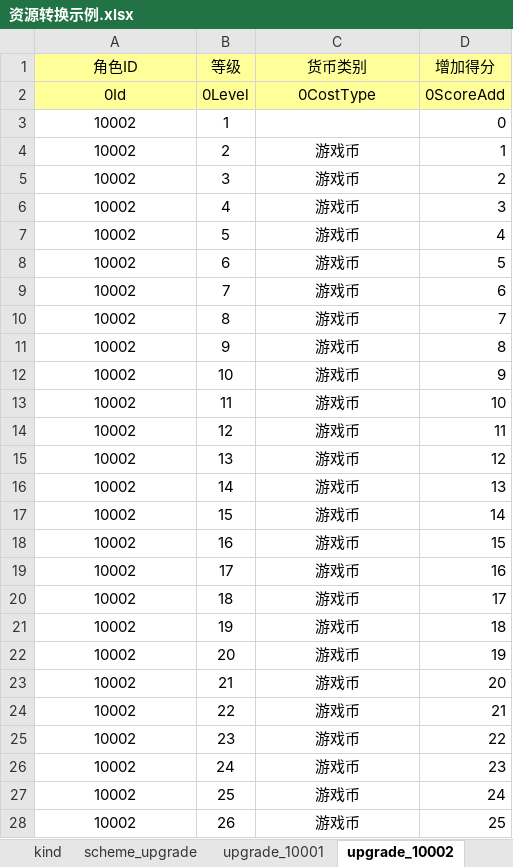
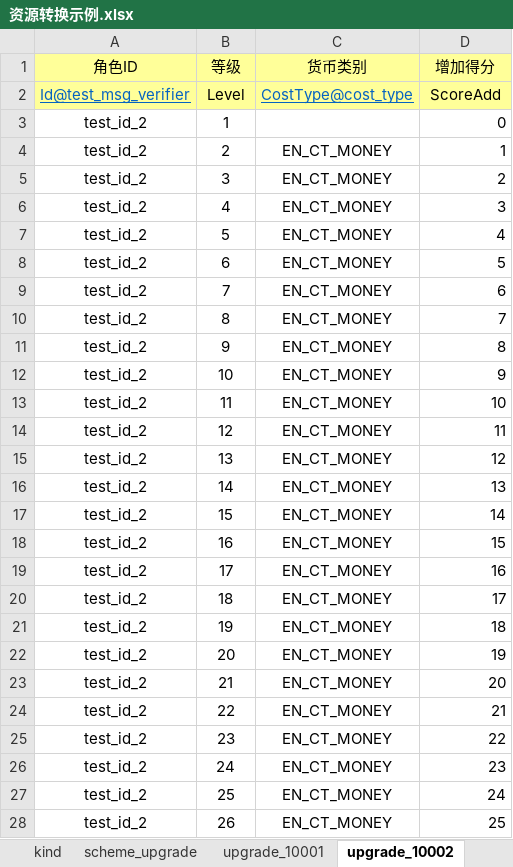
Before and after one commit to owent/xresloader, an Excel workbook: sample/资源转换示例.xlsx, sheet upgrade_10002, drawn as a sheet; only a part is shown; values as stored, in another font and other column widths than the file's, no borders; removed rows and columns are numbered as before the commit, all else as after; the diff covers the shown part only; the diff names each change by its address in the sheet, - before the commit and + after, or states it on an @@ line.

```diff
--- a/sample/资源转换示例.xlsx (sheet upgrade_10002)
+++ b/sample/资源转换示例.xlsx (sheet upgrade_10002)
-row 2: 0Id | 0Level | 0CostType | 0ScoreAdd
+row 2: Id@test_msg_verifier | Level | CostType@cost_type | ScoreAdd
-A3:A28 (角色ID): 10002
+A3:A28 (角色ID): test_id_2
-C4:C28 (货币类别): 游戏币
+C4:C28 (货币类别): EN_CT_MONEY
```
Also changed, not shown: 68 edited cells and cell formats elsewhere in this sheet, sheet upgrade_10001, sheet scheme_upgrade, 43 other files.
